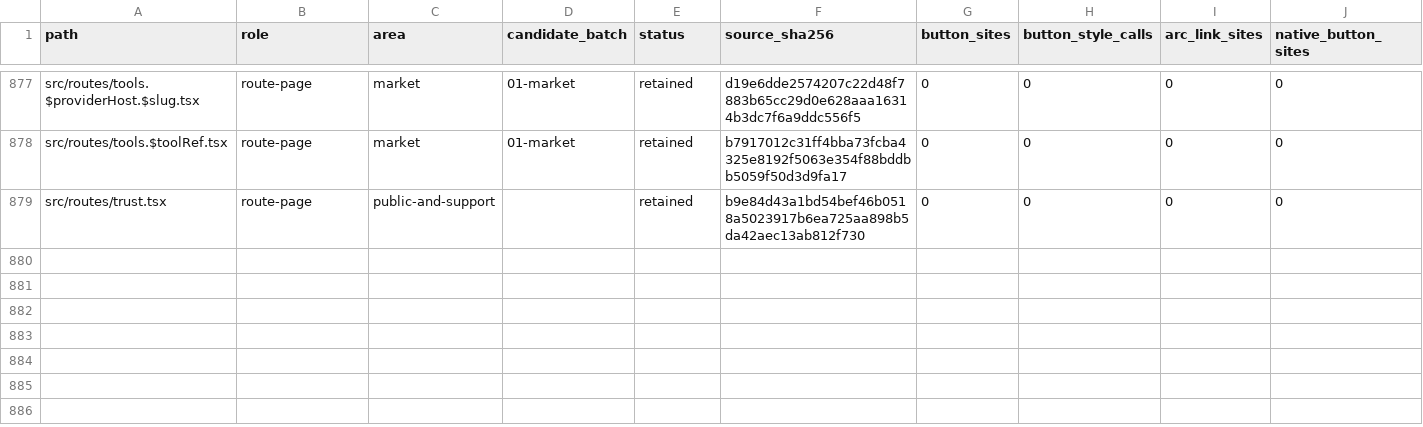
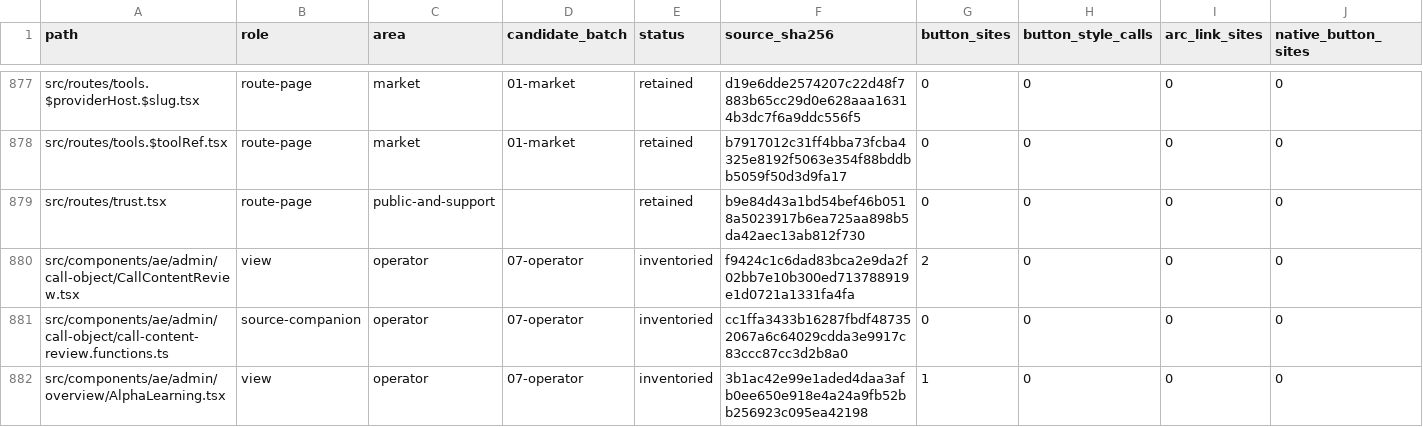
Before and after one commit to CreasyBear/Agentic-Economy, a CSV file: docs/designs/arc-ui-refactor/source-inventory.csv, drawn as a sheet; only a part is shown, gaps mark what is left out; rows hold the shown columns only; the diff covers the shown part only; the diff names each change by its address in the sheet, - before the commit and + after, or states it on an @@ line.

Commit message:
Record integrated Arc gate and current source census

```diff
--- a/docs/designs/arc-ui-refactor/source-inventory.csv
+++ b/docs/designs/arc-ui-refactor/source-inventory.csv
+row 880: src/components/ae/admin/call-object/CallContentReview.tsx | view | operator | 07-operator | inventoried | f9424c1c6dad83bca2e9da2f02bb7e10b300ed713788919e1d0721a1331fa4fa | 2 | 0 | 0 | 0
+row 881: src/components/ae/admin/call-object/call-content-review.functions.ts | source-companion | operator | 07-operator | inventoried | cc1ffa3433b16287fbdf487352067a6c64029cdda3e9917c83ccc87cc3d2b8a0 | 0 | 0 | 0 | 0
+row 882: src/components/ae/admin/overview/AlphaLearning.tsx | view | operator | 07-operator | inventoried | 3b1ac42e99e1aded4daa3afb0ee650e918e4a24a9fb52bb256923c095ea42198 | 1 | 0 | 0 | 0
```
Also changed, not shown: 2 added rows and 36 edited cells elsewhere in this file, docs/designs/arc-ui-refactor/action-inventory.csv, docs/designs/arc-ui-refactor/full-block-coverage-2026-10-03.csv, 1 other file.
